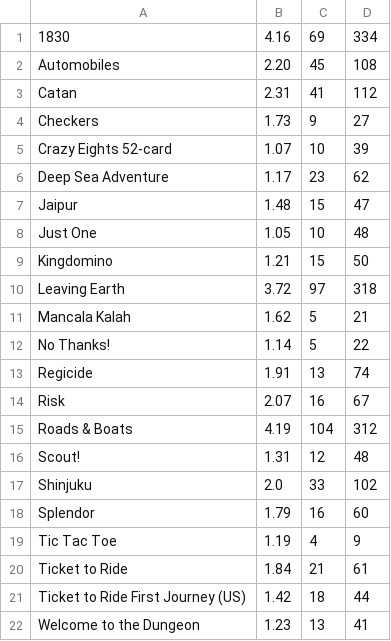
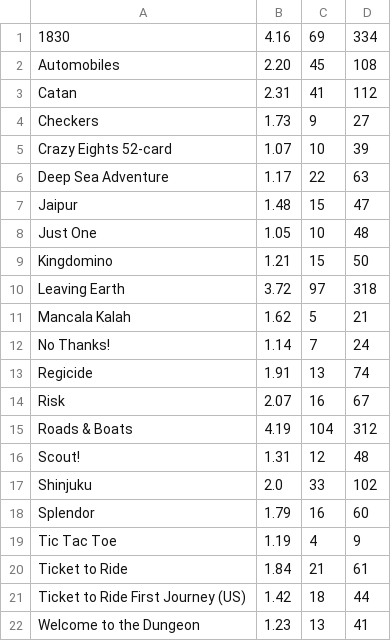
Before and after one commit to garykac/complexity, a CSV file: data.csv, drawn as a sheet.

```diff
--- a/data.csv
+++ b/data.csv
@@ -5,3 +5,3 @@ Checkers,1.73,9,27
 Crazy Eights 52-card,1.07,10,39
-Deep Sea Adventure,1.17,23,62
+Deep Sea Adventure,1.17,22,63
 Jaipur,1.48,15,47
@@ -11,3 +11,3 @@ Leaving Earth,3.72,97,318
 Mancala Kalah,1.62,5,21
-No Thanks!,1.14,5,22
+No Thanks!,1.14,7,24
 Regicide,1.91,13,74
```
Also changed, not shown: 6 other files.
